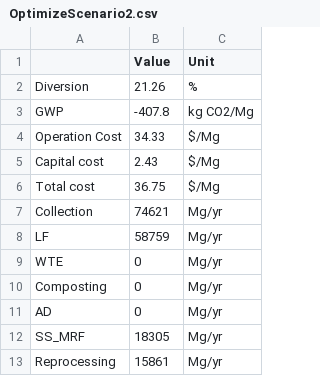
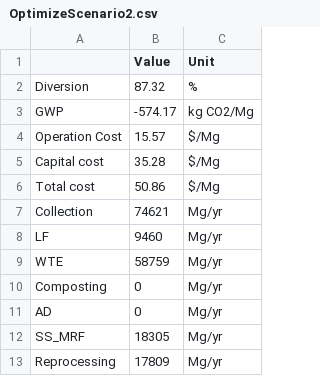
Before and after one commit to SwolfPy-Project/swolfpy, a CSV file: Manuscript Notebooks/Optimization/OptimizeScenario2.csv, drawn as a sheet.

```diff
--- a/Manuscript Notebooks/Optimization/OptimizeScenario2.csv
+++ b/Manuscript Notebooks/Optimization/OptimizeScenario2.csv
@@ -1,10 +1,10 @@
 ,Value,Unit
-Diversion,21.26,%
-GWP,-407.8,kg CO2/Mg
-Operation Cost,34.33,$/Mg
-Capital cost,2.43,$/Mg
-Total cost,36.75,$/Mg
+Diversion,87.32,%
+GWP,-574.17,kg CO2/Mg
+Operation Cost,15.57,$/Mg
+Capital cost,35.28,$/Mg
+Total cost,50.86,$/Mg
 Collection,74621,Mg/yr
-LF,58759,Mg/yr
-WTE,0,Mg/yr
+LF,9460,Mg/yr
+WTE,58759,Mg/yr
 Composting,0,Mg/yr
@@ -12,2 +12,2 @@ AD,0,Mg/yr
 SS_MRF,18305,Mg/yr
-Reprocessing,15861,Mg/yr
+Reprocessing,17809,Mg/yr
```
Also changed, not shown: Manuscript Notebooks/Optimization/Iterations_Scenario1.csv, Manuscript Notebooks/Optimization/Iterations_Scenario2.csv, 15 other files.
